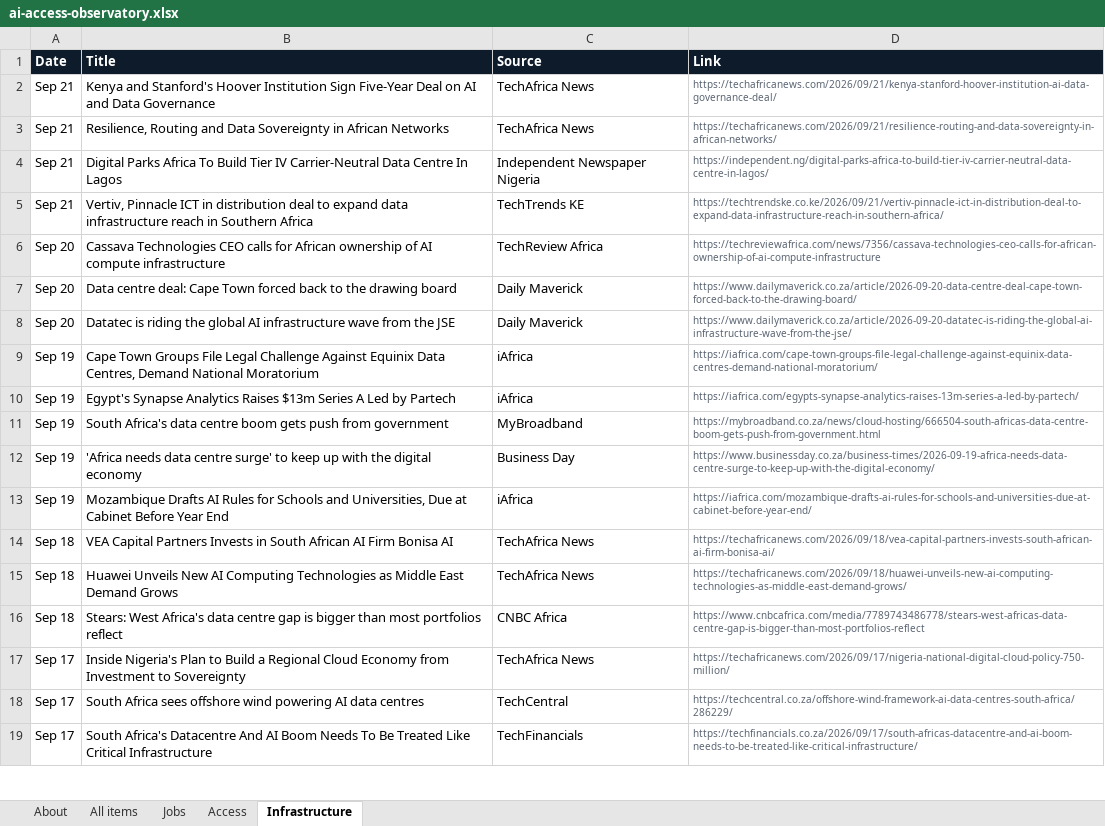
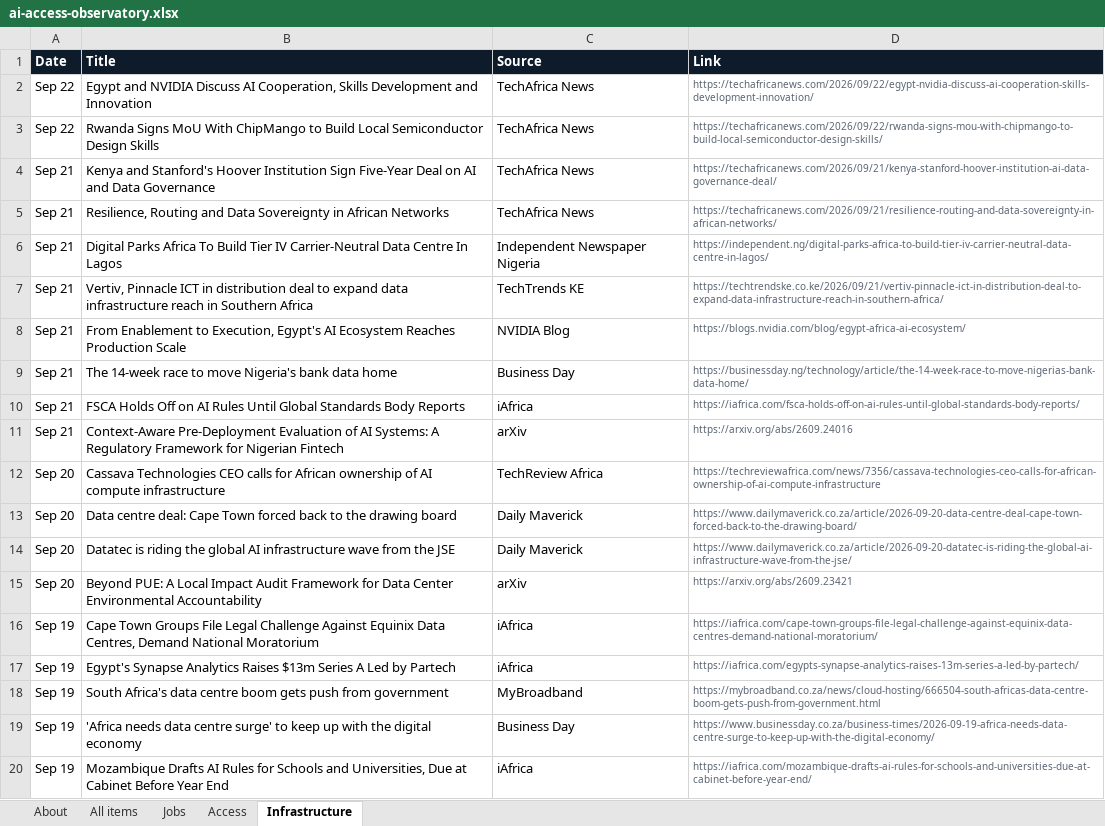
Before and after one commit to samuelajayi29-maker/ai-access-observatory, an Excel workbook: data/ai-access-observatory.xlsx, sheet Infrastructure, drawn as a sheet; only a part is shown; the shorter side is filled out with more unchanged rows; values as stored, in another font and other column widths than the file's, no borders; the diff names each change by its address in the sheet, - before the commit and + after, or states it on an @@ line.

```diff
--- a/data/ai-access-observatory.xlsx (sheet Infrastructure)
+++ b/data/ai-access-observatory.xlsx (sheet Infrastructure)
+row 2: Sep 22 | Egypt and NVIDIA Discuss AI Cooperation, Skills Development and Innovation | TechAfrica News | https://techafricanews.com/2026/09/22/egypt-nvidia-discuss-ai-cooperation-skills-development-innovation/
+row 3: Sep 22 | Rwanda Signs MoU With ChipMango to Build Local Semiconductor Design Skills | TechAfrica News | https://techafricanews.com/2026/09/22/rwanda-signs-mou-with-chipmango-to-build-local-semiconductor-design-skills/
+row 8: Sep 21 | From Enablement to Execution, Egypt's AI Ecosystem Reaches Production Scale | NVIDIA Blog | https://blogs.nvidia.com/blog/egypt-africa-ai-ecosystem/
+row 9: Sep 21 | The 14-week race to move Nigeria's bank data home | Business Day | https://businessday.ng/technology/article/the-14-week-race-to-move-nigerias-bank-data-home/
+row 10: Sep 21 | FSCA Holds Off on AI Rules Until Global Standards Body Reports | iAfrica | https://iafrica.com/fsca-holds-off-on-ai-rules-until-global-standards-body-reports/
+row 11: Sep 21 | Context-Aware Pre-Deployment Evaluation of AI Systems: A Regulatory Framework for Nigerian Fintech | arXiv | https://arxiv.org/abs/2609.24016
+row 15: Sep 20 | Beyond PUE: A Local Impact Audit Framework for Data Center Environmental Accountability | arXiv | https://arxiv.org/abs/2609.23421
```
Also changed, not shown: sheet All items, sheet Jobs, sheet Access, sheet About, 2 other files.
